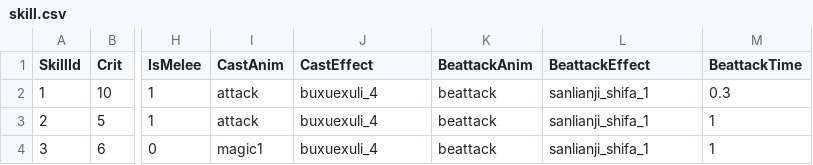
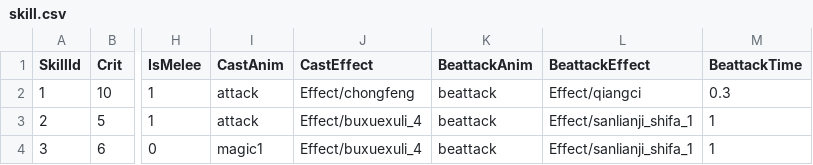
Before and after one commit to kevinnewkevin/xiyou, a CSV file: trunk/config/tables/skill.csv, drawn as a sheet; only a part is shown, gaps mark what is left out; the diff names each change by its address in the sheet, - before the commit and + after, or states it on an @@ line.

```diff
--- a/trunk/config/tables/skill.csv
+++ b/trunk/config/tables/skill.csv
-J2 (CastEffect): buxuexuli_4
+J2 (CastEffect): Effect/chongfeng
-L2 (BeattackEffect): sanlianji_shifa_1
+L2 (BeattackEffect): Effect/qiangci
-J3:J4 (CastEffect): buxuexuli_4
+J3:J4 (CastEffect): Effect/buxuexuli_4
-L3:L4 (BeattackEffect): sanlianji_shifa_1
+L3:L4 (BeattackEffect): Effect/sanlianji_shifa_1
```
Also changed, not shown: trunk/Client/Assets/Resources/Table/tables/skill.csv, 7 other files.
